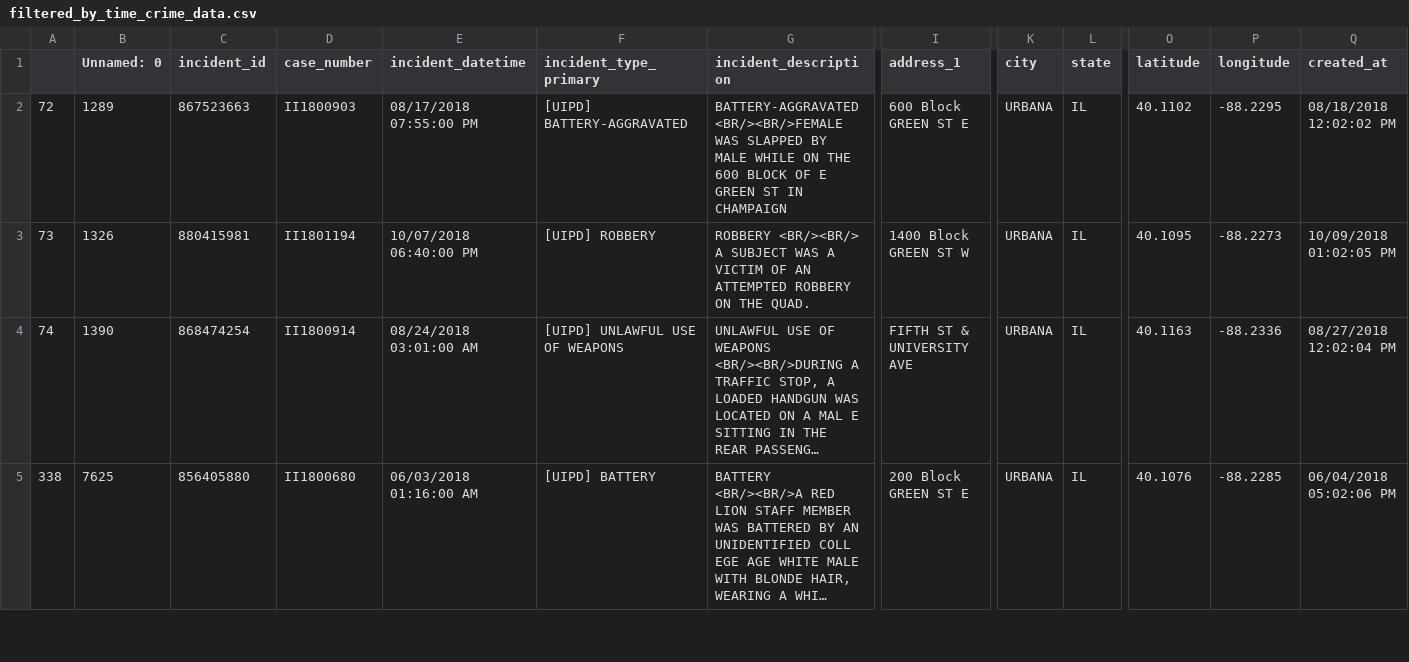
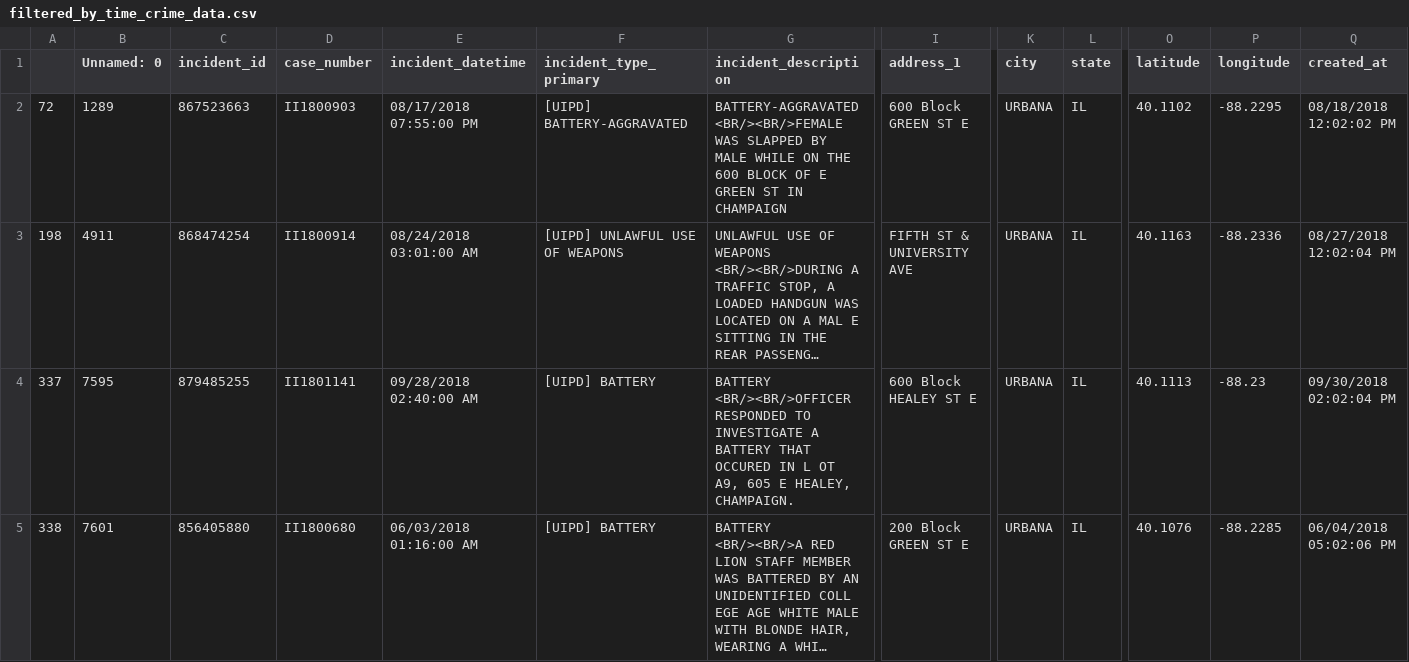
Before and after one commit to Safeways/safeways, a CSV file: data_parser/filtered_by_time_crime_data.csv, drawn as a sheet; only a part is shown, gaps mark what is left out; long unchanged cells end in …; removed rows and columns are numbered as before the commit, all else as after; rows hold the shown columns only; the diff covers the shown part only; the diff names each change by its address in the sheet, - before the commit and + after, or states it on an @@ line.

```diff
--- a/data_parser/filtered_by_time_crime_data.csv
+++ b/data_parser/filtered_by_time_crime_data.csv
-row 3: 73 | 1326 | 880415981 | II1801194 | 10/07/2018 06:40:00 PM | [UIPD] ROBBERY | ROBBERY <BR/><BR/> A SUBJECT WAS A VICTIM OF AN ATTEMPTED ROBBERY ON THE QUAD. | 1400 Block GREEN ST W | URBANA | IL | 40.1095 | -88.2273 | 10/09/2018 01:02:05 PM
-A3: 74
+A3: 198
-B3 (Unnamed: 0): 1390
+B3 (Unnamed: 0): 4911
+row 4: 337 | 7595 | 879485255 | II1801141 | 09/28/2018 02:40:00 AM | [UIPD] BATTERY | BATTERY <BR/><BR/>OFFICER RESPONDED TO INVESTIGATE A BATTERY THAT OCCURED IN L OT A9, 605 E HEALEY, CHAMPAIGN. | 600 Block HEALEY ST E | URBANA | IL | 40.1113 | -88.23 | 09/30/2018 02:02:04 PM
-B5 (Unnamed: 0): 7625
+B5 (Unnamed: 0): 7601
```
Also changed, not shown: 2 added rows, 2 removed rows and 66 edited cells elsewhere in this file, data_parser/filtered_by_type_crime_data.csv, 8 other files.
